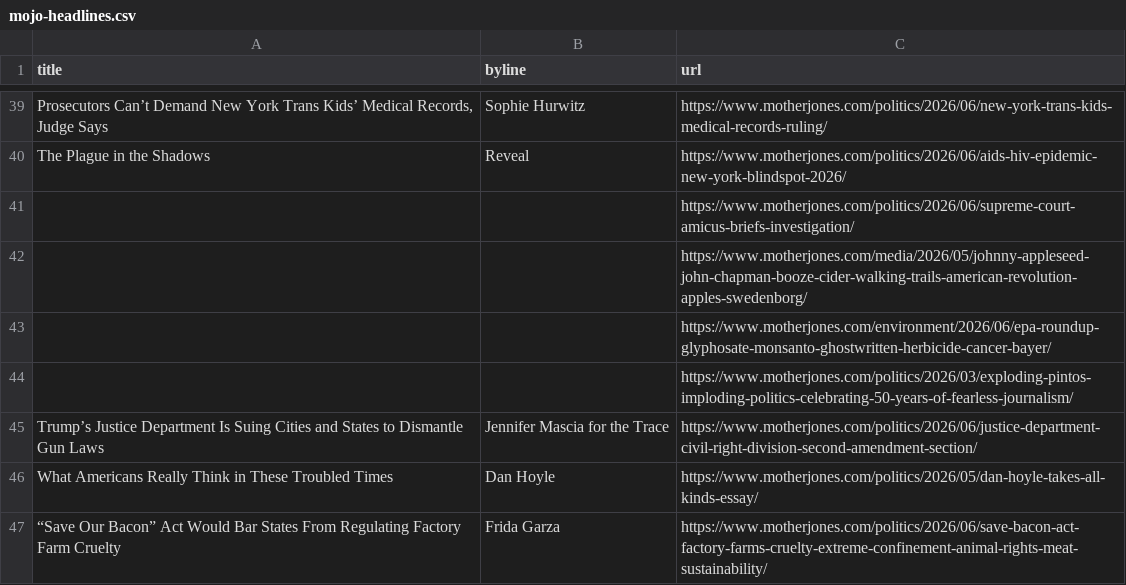
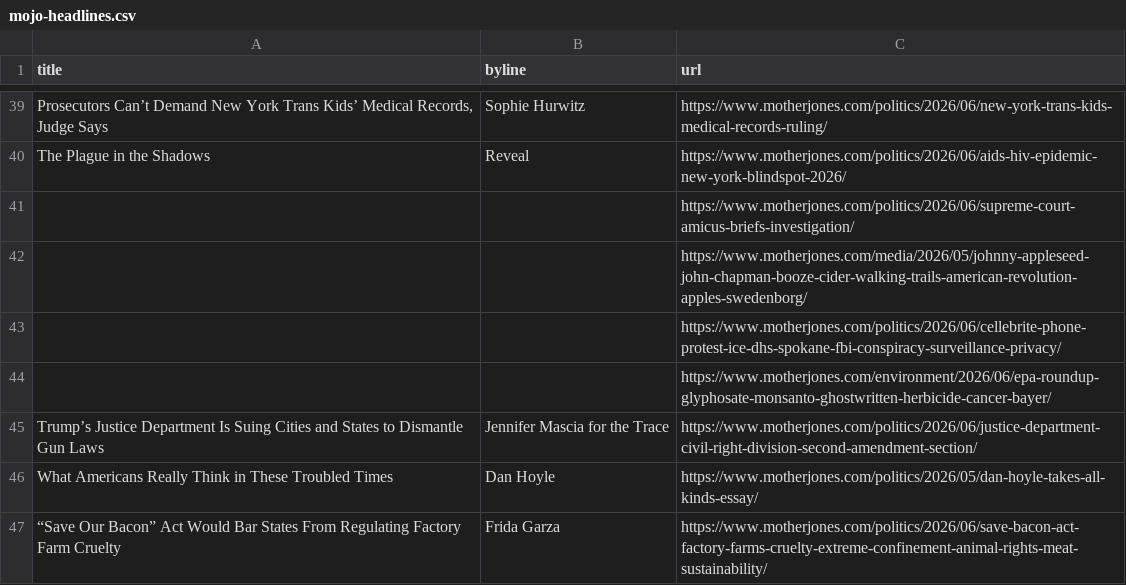
Before and after one commit to abslede/autoscraper, a CSV file: mojo-headlines.csv, drawn as a sheet; only a part is shown, gaps mark what is left out; removed rows and columns are numbered as before the commit, all else as after; the diff names each change by its address in the sheet, - before the commit and + after, or states it on an @@ line.

```diff
--- a/mojo-headlines.csv
+++ b/mojo-headlines.csv
+row 43:  |  | https://www.motherjones.com/politics/2026/06/cellebrite-phone-protest-ice-dhs-spokane-fbi-conspiracy-surveillance-privacy/
-row 44:  |  | https://www.motherjones.com/politics/2026/03/exploding-pintos-imploding-politics-celebrating-50-years-of-fearless-journalism/
```
